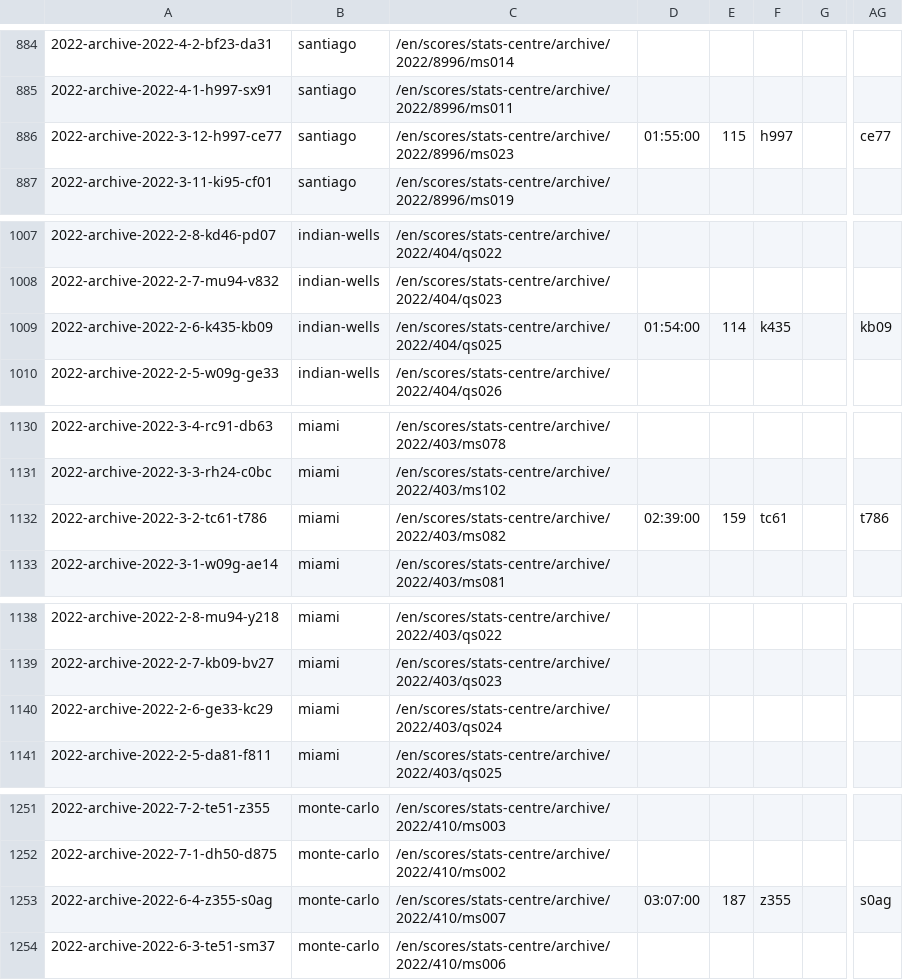
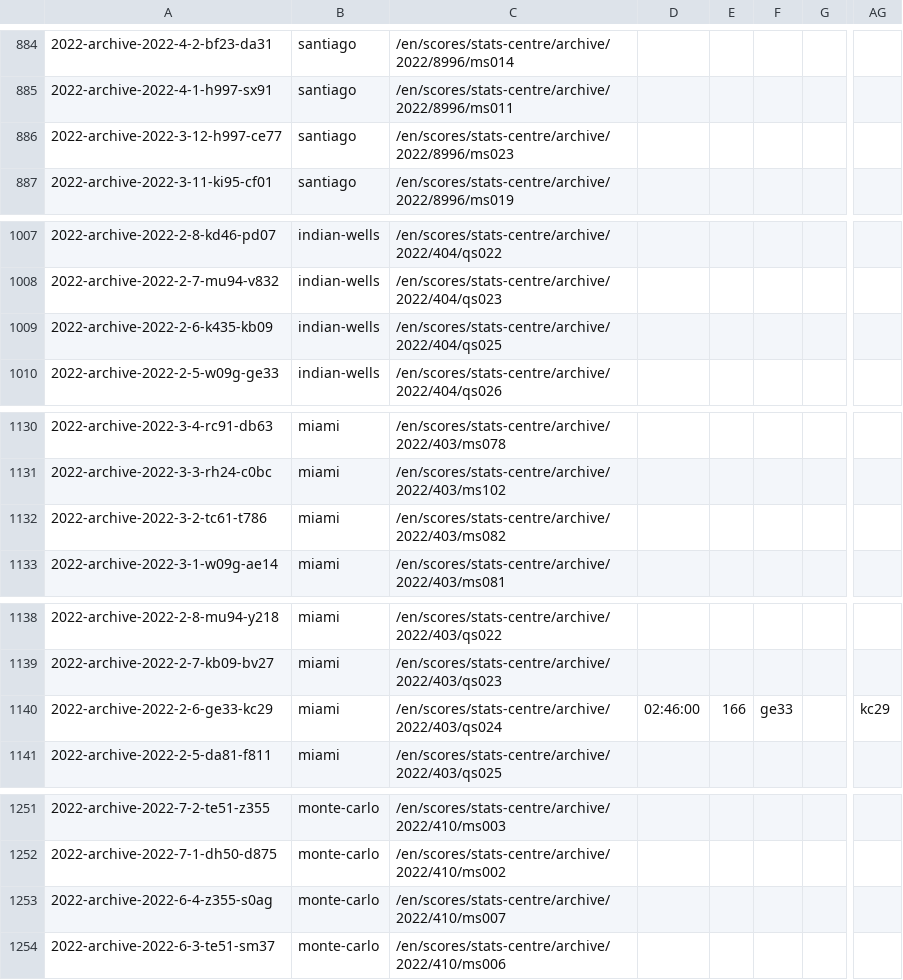
Before and after one commit to armstjc/atp-world-tour-tennis-data, a CSV file: csv/3_match_stats/match_stats_2022.csv, drawn as a sheet; only a part is shown, gaps mark what is left out; the diff covers the shown part only; the diff names each change by its address in the sheet, - before the commit and + after, or states it on an @@ line.

```diff
--- a/csv/3_match_stats/match_stats_2022.csv
+++ b/csv/3_match_stats/match_stats_2022.csv
-D886: 01:55:00
+D886: (empty)
-E886: 115
+E886: (empty)
-F886: h997
+F886: (empty)
-AG886: ce77
+AG886: (empty)
-D1009: 01:54:00
+D1009: (empty)
-E1009: 114
+E1009: (empty)
-F1009: k435
+F1009: (empty)
-AG1009: kb09
+AG1009: (empty)
-D1132: 02:39:00
+D1132: (empty)
-E1132: 159
+E1132: (empty)
-F1132: tc61
+F1132: (empty)
-AG1132: t786
+AG1132: (empty)
-D1140: (empty)
+D1140: 02:46:00
-E1140: (empty)
+E1140: 166
-F1140: (empty)
+F1140: ge33
-AG1140: (empty)
+AG1140: kc29
-D1253: 03:07:00
+D1253: (empty)
-E1253: 187
+E1253: (empty)
-F1253: z355
+F1253: (empty)
-AG1253: s0ag
+AG1253: (empty)
```
Also changed, not shown: 136 edited cells elsewhere in this file.
